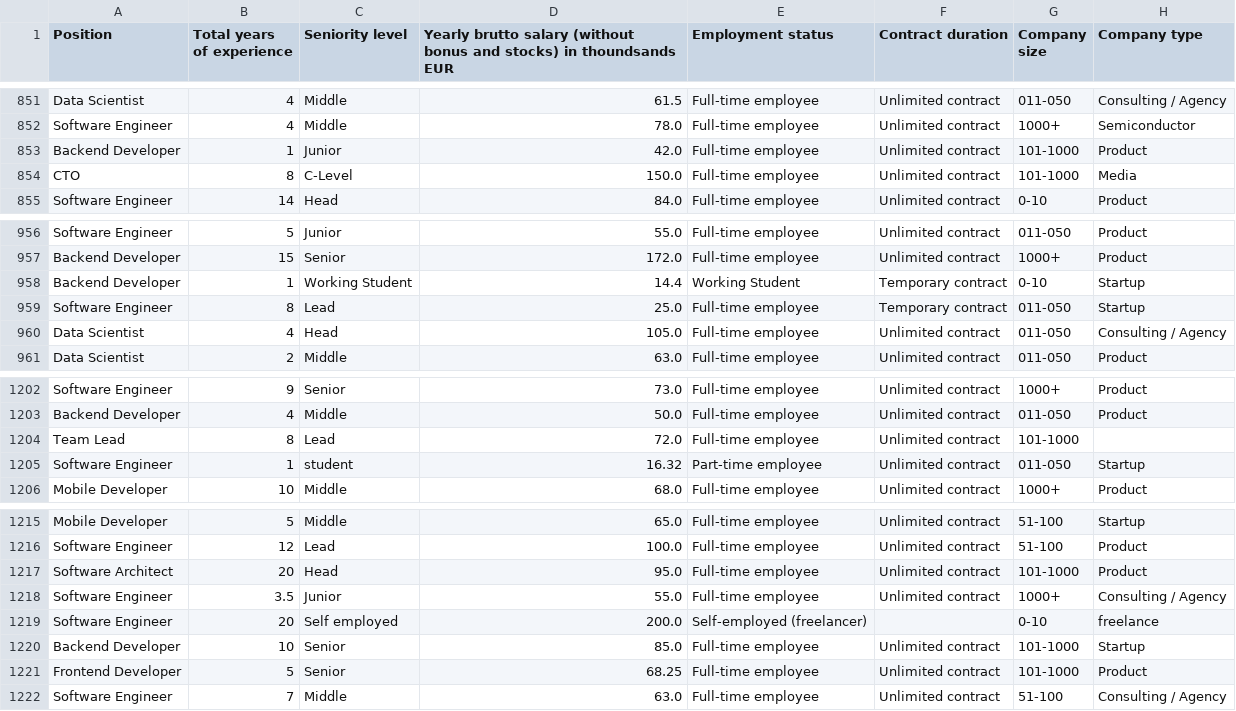
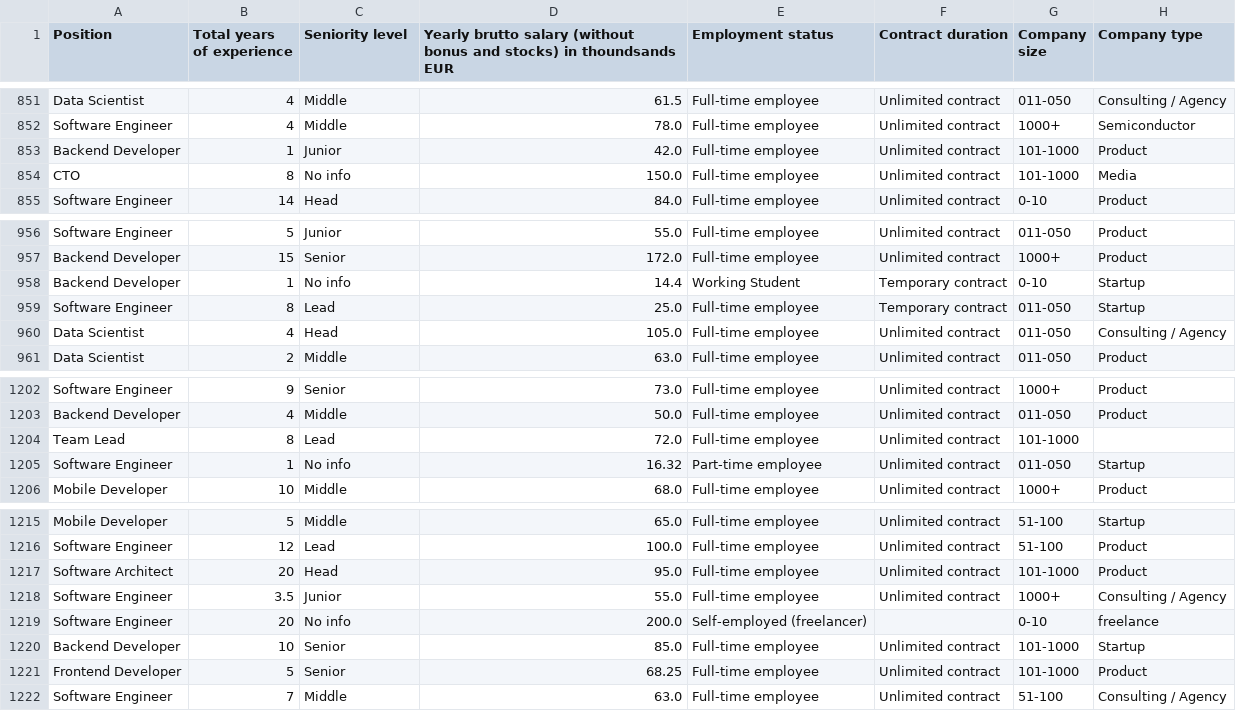
Before and after one commit to HoangDuck/Machine-learning-project, a CSV file: Project/DataSet_Filtered/export_dataset.csv, drawn as a sheet; only a part is shown, gaps mark what is left out; the diff covers the shown part only; the diff names each change by its address in the sheet, - before the commit and + after, or states it on an @@ line.

```diff
--- a/Project/DataSet_Filtered/export_dataset.csv
+++ b/Project/DataSet_Filtered/export_dataset.csv
-C854 (Seniority level): C-Level
+C854 (Seniority level): No info
-C958 (Seniority level): Working Student
+C958 (Seniority level): No info
-C1205 (Seniority level): student
+C1205 (Seniority level): No info
-C1219 (Seniority level): Self employed
+C1219 (Seniority level): No info
```
Also changed, not shown: 6 edited cells elsewhere in this file, 14 other files.
